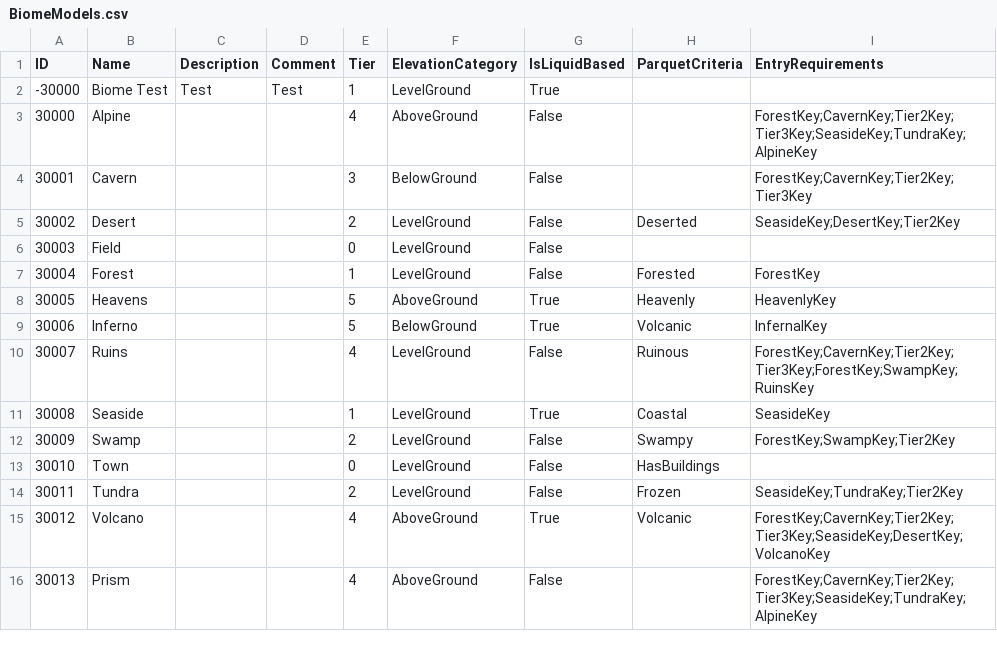
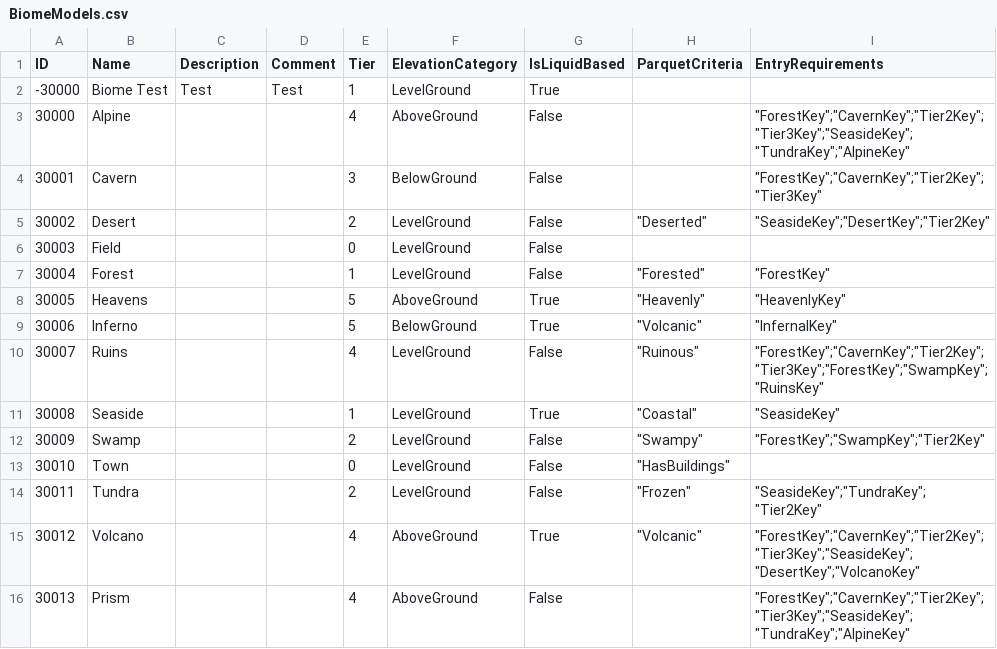
Before and after one commit to mxashlynn/Parquet, a CSV file: Designer/BiomeModels.csv, drawn as a sheet.

Commit message:
Updates All and designer files to include new Script ID range.

```diff
--- a/Designer/BiomeModels.csv
+++ b/Designer/BiomeModels.csv
@@ -2,15 +2,15 @@ ID,Name,Description,Comment,Tier,ElevationCategory,IsLiquidBased,ParquetCriteria
 -30000,Biome Test,Test,Test,1,LevelGround,True,,
-30000,Alpine,,,4,AboveGround,False,,ForestKey;CavernKey;Tier2Key;Tier3Key;SeasideKey;TundraKey;AlpineKey
-30001,Cavern,,,3,BelowGround,False,,ForestKey;CavernKey;Tier2Key;Tier3Key
-30002,Desert,,,2,LevelGround,False,Deserted,SeasideKey;DesertKey;Tier2Key
+30000,Alpine,,,4,AboveGround,False,,"""ForestKey"";""CavernKey"";""Tier2Key"";""Tier3Key"";""SeasideKey"";""TundraKey"";""AlpineKey"""
+30001,Cavern,,,3,BelowGround,False,,"""ForestKey"";""CavernKey"";""Tier2Key"";""Tier3Key"""
+30002,Desert,,,2,LevelGround,False,"""Deserted""","""SeasideKey"";""DesertKey"";""Tier2Key"""
 30003,Field,,,0,LevelGround,False,,
-30004,Forest,,,1,LevelGround,False,Forested,ForestKey
-30005,Heavens,,,5,AboveGround,True,Heavenly,HeavenlyKey
-30006,Inferno,,,5,BelowGround,True,Volcanic,InfernalKey
-30007,Ruins,,,4,LevelGround,False,Ruinous,ForestKey;CavernKey;Tier2Key;Tier3Key;ForestKey;SwampKey;RuinsKey
-30008,Seaside,,,1,LevelGround,True,Coastal,SeasideKey
-30009,Swamp,,,2,LevelGround,False,Swampy,ForestKey;SwampKey;Tier2Key
-30010,Town,,,0,LevelGround,False,HasBuildings,
-30011,Tundra,,,2,LevelGround,False,Frozen,SeasideKey;TundraKey;Tier2Key
-30012,Volcano,,,4,AboveGround,True,Volcanic,ForestKey;CavernKey;Tier2Key;Tier3Key;SeasideKey;DesertKey;VolcanoKey
-30013,Prism,,,4,AboveGround,False,,ForestKey;CavernKey;Tier2Key;Tier3Key;SeasideKey;TundraKey;AlpineKey
+30004,Forest,,,1,LevelGround,False,"""Forested""","""ForestKey"""
+30005,Heavens,,,5,AboveGround,True,"""Heavenly""","""HeavenlyKey"""
+30006,Inferno,,,5,BelowGround,True,"""Volcanic""","""InfernalKey"""
+30007,Ruins,,,4,LevelGround,False,"""Ruinous""","""ForestKey"";""CavernKey"";""Tier2Key"";""Tier3Key"";""ForestKey"";""SwampKey"";""RuinsKey"""
+30008,Seaside,,,1,LevelGround,True,"""Coastal""","""SeasideKey"""
+30009,Swamp,,,2,LevelGround,False,"""Swampy""","""ForestKey"";""SwampKey"";""Tier2Key"""
+30010,Town,,,0,LevelGround,False,"""HasBuildings""",
+30011,Tundra,,,2,LevelGround,False,"""Frozen""","""SeasideKey"";""TundraKey"";""Tier2Key"""
+30012,Volcano,,,4,AboveGround,True,"""Volcanic""","""ForestKey"";""CavernKey"";""Tier2Key"";""Tier3Key"";""SeasideKey"";""DesertKey"";""VolcanoKey"""
+30013,Prism,,,4,AboveGround,False,,"""ForestKey"";""CavernKey"";""Tier2Key"";""Tier3Key"";""SeasideKey"";""TundraKey"";""AlpineKey"""
```
Also changed, not shown: Designer/BlockModels.csv, Designer/CollectibleModels.csv, 7 other files.
